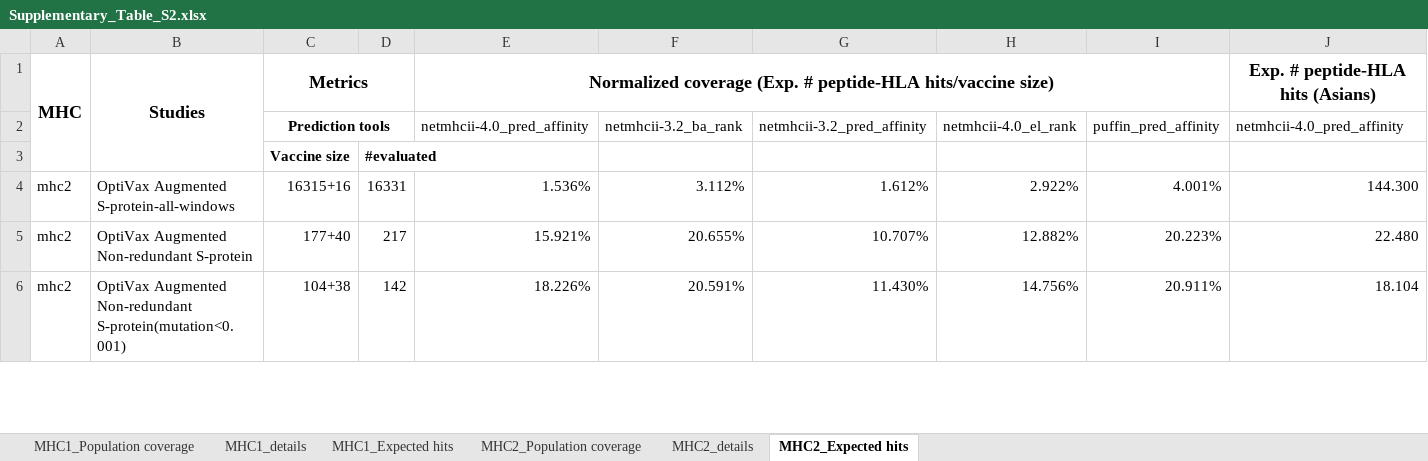
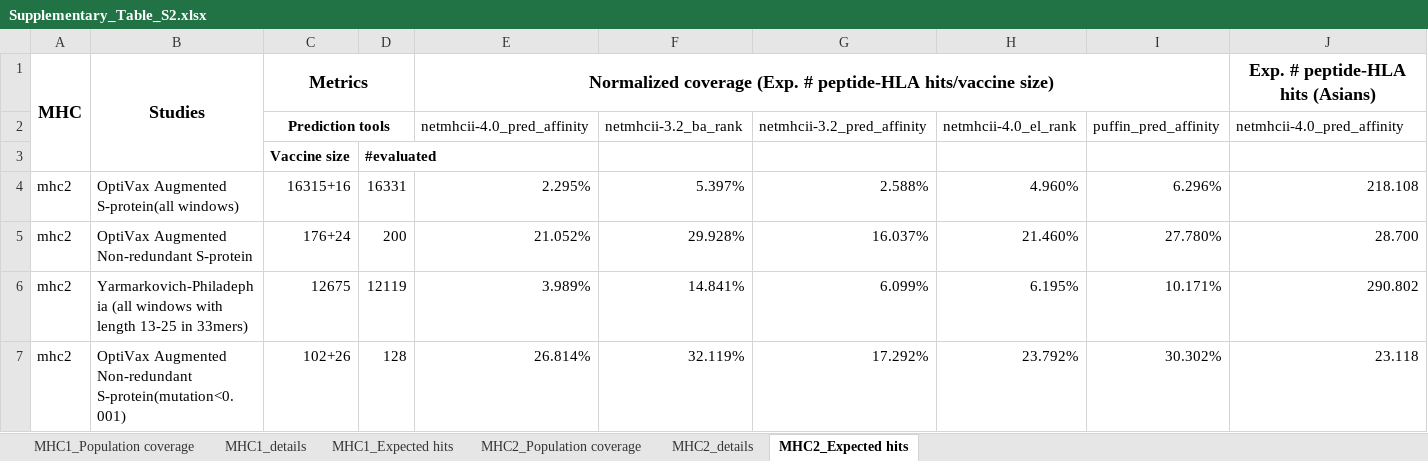
Before and after one commit to gifford-lab/optivax, an Excel workbook: Supplementary_Table_S2.xlsx, sheet MHC2_Expected hits, drawn as a sheet; only a part is shown; values as stored, in another font and other column widths than the file's, no borders; removed rows and columns are numbered as before the commit, all else as after; rows hold the shown columns only; the diff covers the shown part only; the diff names each change by its address in the sheet, - before the commit and + after, or states it on an @@ line.

```diff
--- a/Supplementary_Table_S2.xlsx (sheet MHC2_Expected hits)
+++ b/Supplementary_Table_S2.xlsx (sheet MHC2_Expected hits)
-row 4: mhc2 | OptiVax Augmented S-protein-all-windows | 16315+16 | 16331 | 1.536% | 3.112% | 1.612% | 2.922% | 4.001% | 144.300
+row 4: mhc2 | OptiVax Augmented S-protein(all windows) | 16315+16 | 16331 | 2.295% | 5.397% | 2.588% | 4.960% | 6.296% | 218.108
-C5: 177+40
+C5: 176+24
-D5: 217
+D5: 200
-E5: 15.921%
+E5: 21.052%
-F5: 20.655%
+F5: 29.928%
-G5: 10.707%
+G5: 16.037%
-H5: 12.882%
+H5: 21.460%
-I5: 20.223%
+I5: 27.780%
-J5: 22.480
+J5: 28.700
+row 6: mhc2 | Yarmarkovich-Philadephia (all windows with length 13-25 in 33mers) | 12675 | 12119 | 3.989% | 14.841% | 6.099% | 6.195% | 10.171% | 290.802
-C7: 104+38
+C7: 102+26
-D7: 142
+D7: 128
-E7: 18.226%
+E7: 26.814%
-F7: 20.591%
+F7: 32.119%
-G7: 11.430%
+G7: 17.292%
-H7: 14.756%
+H7: 23.792%
-I7: 20.911%
+I7: 30.302%
-J7: 18.104
+J7: 23.118
```
Also changed, not shown: 7 added rows, 8 removed rows and 435 edited cells elsewhere in this sheet, sheet MHC2_Population coverage, sheet MHC2_details, Supplementary_Table_S3.xlsx.
